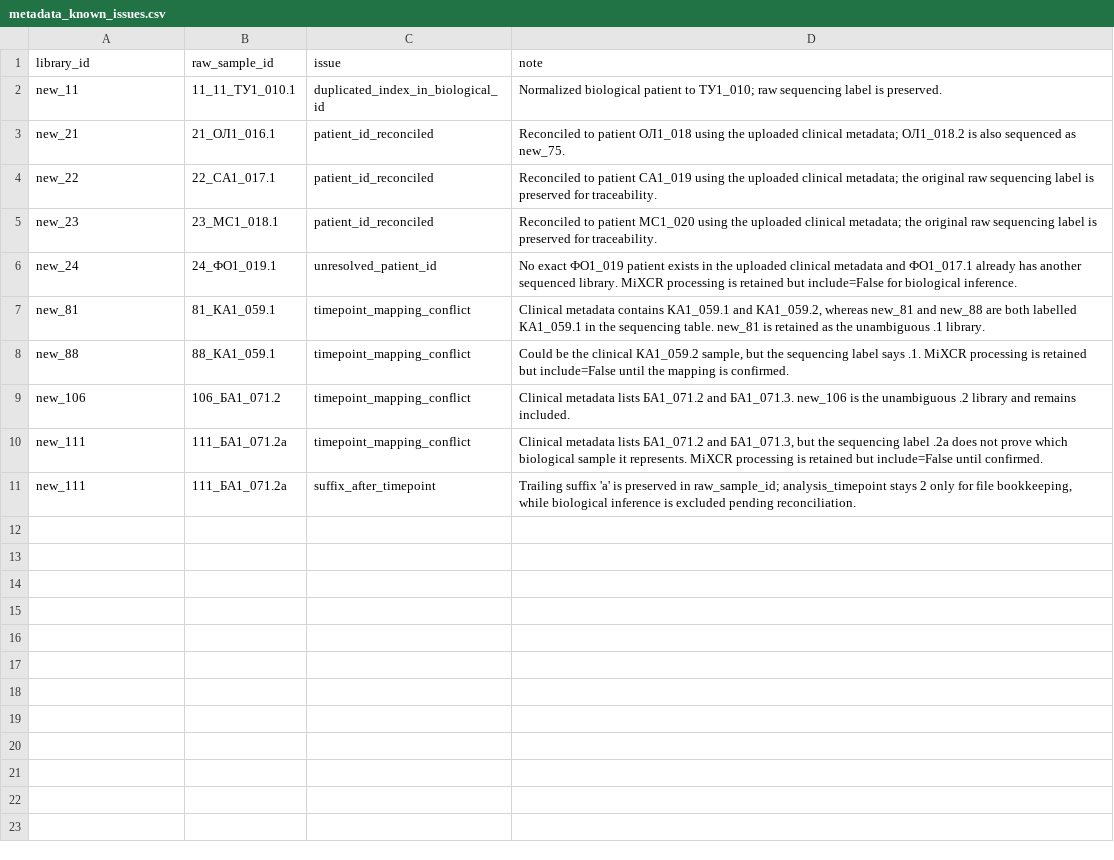
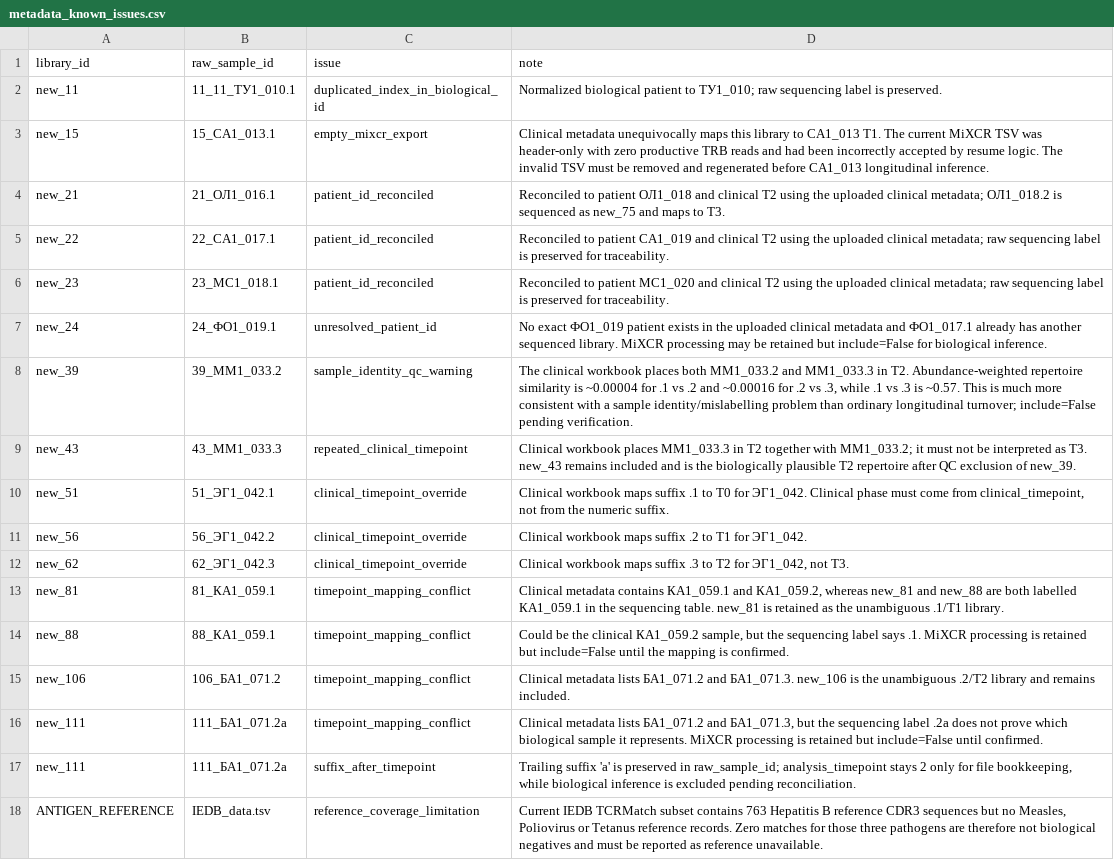
Before and after one commit to komkovamariia/measles_2026, a CSV file: config/metadata_known_issues.csv, drawn as a sheet.

Commit message:
Document clinical phase, SA1 export and MM1 identity QC issues

```diff
--- a/config/metadata_known_issues.csv
+++ b/config/metadata_known_issues.csv
@@ -2,10 +2,17 @@ library_id,raw_sample_id,issue,note
 new_11,11_11_ТУ1_010.1,duplicated_index_in_biological_id,Normalized biological patient to ТУ1_010; raw sequencing label is preserved.
-new_21,21_ОЛ1_016.1,patient_id_reconciled,"Reconciled to patient ОЛ1_018 using the uploaded clinical metadata; ОЛ1_018.2 is also sequenced as new_75."
-new_22,22_СА1_017.1,patient_id_reconciled,"Reconciled to patient СА1_019 using the uploaded clinical metadata; the original raw sequencing label is preserved for traceability."
-new_23,23_МС1_018.1,patient_id_reconciled,"Reconciled to patient МС1_020 using the uploaded clinical metadata; the original raw sequencing label is preserved for traceability."
-new_24,24_ФО1_019.1,unresolved_patient_id,"No exact ФО1_019 patient exists in the uploaded clinical metadata and ФО1_017.1 already has another sequenced library. MiXCR processing is retained but include=False for biological inference."
-new_81,81_КА1_059.1,timepoint_mapping_conflict,"Clinical metadata contains КА1_059.1 and КА1_059.2, whereas new_81 and new_88 are both labelled КА1_059.1 in the sequencing table. new_81 is retained as the unambiguous .1 library."
+new_15,15_CA1_013.1,empty_mixcr_export,"Clinical metadata unequivocally maps this library to СА1_013 T1. The current MiXCR TSV was header-only with zero productive TRB reads and had been incorrectly accepted by resume logic. The invalid TSV must be removed and regenerated before СА1_013 longitudinal inference."
+new_21,21_ОЛ1_016.1,patient_id_reconciled,"Reconciled to patient ОЛ1_018 and clinical T2 using the uploaded clinical metadata; ОЛ1_018.2 is sequenced as new_75 and maps to T3."
+new_22,22_СА1_017.1,patient_id_reconciled,"Reconciled to patient СА1_019 and clinical T2 using the uploaded clinical metadata; raw sequencing label is preserved for traceability."
+new_23,23_МС1_018.1,patient_id_reconciled,"Reconciled to patient МС1_020 and clinical T2 using the uploaded clinical metadata; raw sequencing label is preserved for traceability."
+new_24,24_ФО1_019.1,unresolved_patient_id,"No exact ФО1_019 patient exists in the uploaded clinical metadata and ФО1_017.1 already has another sequenced library. MiXCR processing may be retained but include=False for biological inference."
+new_39,39_ММ1_033.2,sample_identity_qc_warning,"The clinical workbook places both ММ1_033.2 and ММ1_033.3 in T2. Abundance-weighted repertoire similarity is ~0.00004 for .1 vs .2 and ~0.00016 for .2 vs .3, while .1 vs .3 is ~0.57. This is much more consistent with a sample identity/mislabelling problem than ordinary longitudinal turnover; include=False pending verification."
+new_43,43_MM1_033.3,repeated_clinical_timepoint,"Clinical workbook places ММ1_033.3 in T2 together with ММ1_033.2; it must not be interpreted as T3. new_43 remains included and is the biologically plausible T2 repertoire after QC exclusion of new_39."
+new_51,51_ЭГ1_042.1,clinical_timepoint_override,"Clinical workbook maps suffix .1 to T0 for ЭГ1_042. Clinical phase must come from clinical_timepoint, not from the numeric suffix."
+new_56,56_ЭГ1_042.2,clinical_timepoint_override,"Clinical workbook maps suffix .2 to T1 for ЭГ1_042."
+new_62,62_ЭГ1_042.3,clinical_timepoint_override,"Clinical workbook maps suffix .3 to T2 for ЭГ1_042, not T3."
+new_81,81_КА1_059.1,timepoint_mapping_conflict,"Clinical metadata contains КА1_059.1 and КА1_059.2, whereas new_81 and new_88 are both labelled КА1_059.1 in the sequencing table. new_81 is retained as the unambiguous .1/T1 library."
 new_88,88_КА1_059.1,timepoint_mapping_conflict,"Could be the clinical КА1_059.2 sample, but the sequencing label says .1. MiXCR processing is retained but include=False until the mapping is confirmed."
-new_106,106_БА1_071.2,timepoint_mapping_conflict,"Clinical metadata lists БА1_071.2 and БА1_071.3. new_106 is the unambiguous .2 library and remains included."
+new_106,106_БА1_071.2,timepoint_mapping_conflict,"Clinical metadata lists БА1_071.2 and БА1_071.3. new_106 is the unambiguous .2/T2 library and remains included."
 new_111,111_БА1_071.2а,timepoint_mapping_conflict,"Clinical metadata lists БА1_071.2 and БА1_071.3, but the sequencing label .2а does not prove which biological sample it represents. MiXCR processing is retained but include=False until confirmed."
 new_111,111_БА1_071.2а,suffix_after_timepoint,"Trailing suffix 'а' is preserved in raw_sample_id; analysis_timepoint stays 2 only for file bookkeeping, while biological inference is excluded pending reconciliation."
+ANTIGEN_REFERENCE,IEDB_data.tsv,reference_coverage_limitation,"Current IEDB TCRMatch subset contains 763 Hepatitis B reference CDR3 sequences but no Measles, Poliovirus or Tetanus reference records. Zero matches for those three pathogens are therefore not biological negatives and must be reported as reference unavailable."
```
